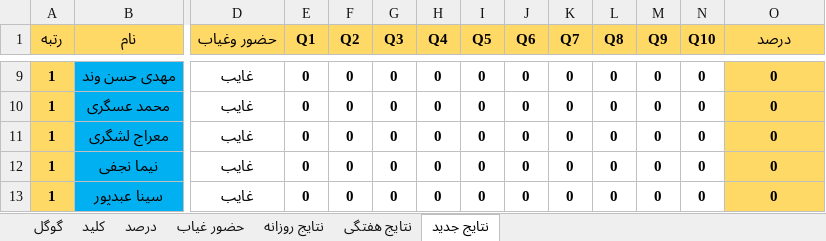
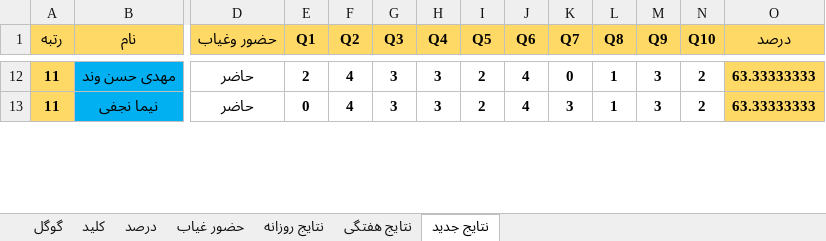
Before and after one commit to hengams/Quiz, an Excel workbook: week 5/فارسی/Skale(V3.6).xlsx, sheet نتایج جدید, drawn as a sheet; only a part is shown, gaps mark what is left out; values as stored, in another font and other column widths than the file's, no borders; conditional formats not drawn; removed rows and columns are numbered as before the commit, all else as after; rows hold the shown columns only; the diff covers the shown part only; the diff names each change by its address in the sheet, - before the commit and + after, or states it on an @@ line.

```diff
--- a/week 5/فارسی/Skale(V3.6).xlsx (sheet نتایج جدید)
+++ b/week 5/فارسی/Skale(V3.6).xlsx (sheet نتایج جدید)
-A12 (رتبه): 1
+A12 (رتبه): 11
-D12 (حضور وغیاب): غایب
+D12 (حضور وغیاب): حاضر
-E12 (Q1): 0
+E12 (Q1): 2
-F12 (Q2): 0
+F12 (Q2): 4
-G12 (Q3): 0
+G12 (Q3): 3
-H12 (Q4): 0
+H12 (Q4): 3
-I12 (Q5): 0
+I12 (Q5): 2
-J12 (Q6): 0
+J12 (Q6): 4
-L12 (Q8): 0
+L12 (Q8): 1
-M12 (Q9): 0
+M12 (Q9): 3
-N12 (Q10): 0
+N12 (Q10): 2
-O12 (درصد): 0
+O12 (درصد): 63.33333333
-row 10: 1 | محمد عسگری | غایب | 0 | 0 | 0 | 0 | 0 | 0 | 0 | 0 | 0 | 0 | 0
-row 11: 1 | معراج لشگری | غایب | 0 | 0 | 0 | 0 | 0 | 0 | 0 | 0 | 0 | 0 | 0
-A13 (رتبه): 1
+A13 (رتبه): 11
-D13 (حضور وغیاب): غایب
+D13 (حضور وغیاب): حاضر
-F13 (Q2): 0
+F13 (Q2): 4
-G13 (Q3): 0
+G13 (Q3): 3
-H13 (Q4): 0
+H13 (Q4): 3
-I13 (Q5): 0
+I13 (Q5): 2
-J13 (Q6): 0
+J13 (Q6): 4
-K13 (Q7): 0
+K13 (Q7): 3
-L13 (Q8): 0
+L13 (Q8): 1
-M13 (Q9): 0
+M13 (Q9): 3
-N13 (Q10): 0
+N13 (Q10): 2
-O13 (درصد): 0
+O13 (درصد): 63.33333333
-row 13: 1 | سینا عبدپور | غایب | 0 | 0 | 0 | 0 | 0 | 0 | 0 | 0 | 0 | 0 | 0
```
Also changed, not shown: 27 added rows, 24 removed rows and 91 edited cells elsewhere in this sheet, sheet درصد, sheet نتایج روزانه, sheet گوگل, sheet حضور غیاب, sheet نتایج هفتگی, formulas that keep their value, week 4/هفتگی.xlsx, 19 other files.
